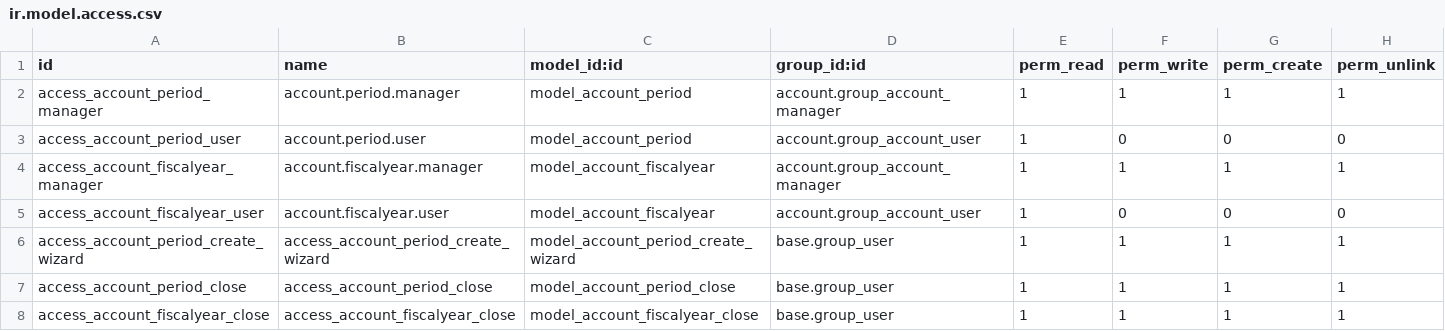
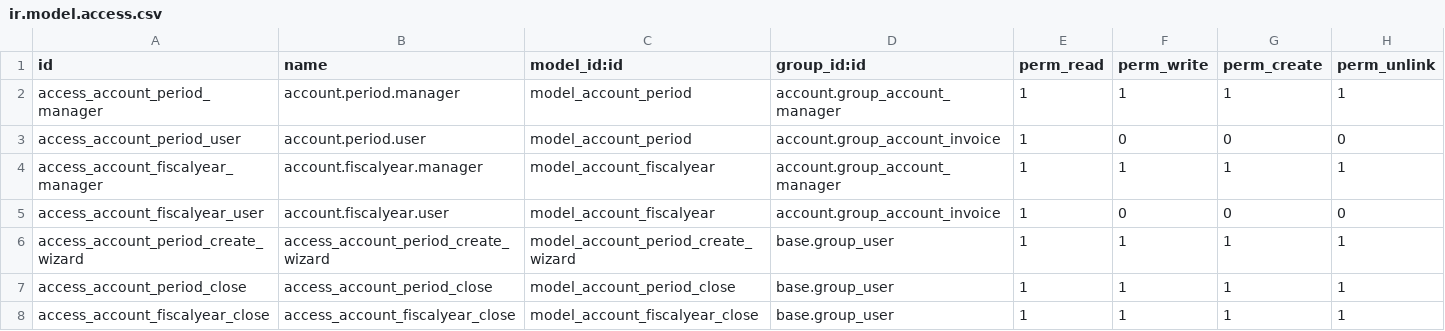
Before and after one commit to vertelab/odoo-account, a CSV file: account_period/security/ir.model.access.csv, drawn as a sheet.

Commit message:
account_period: read rights for the group below invoice admin

```diff
--- a/account_period/security/ir.model.access.csv
+++ b/account_period/security/ir.model.access.csv
@@ -2,5 +2,5 @@ id,name,model_id:id,group_id:id,perm_read,perm_write,perm_create,perm_unlink
 access_account_period_manager,account.period.manager,model_account_period,account.group_account_manager,1,1,1,1
-access_account_period_user,account.period.user,model_account_period,account.group_account_user,1,0,0,0
+access_account_period_user,account.period.user,model_account_period,account.group_account_invoice,1,0,0,0
 access_account_fiscalyear_manager,account.fiscalyear.manager,model_account_fiscalyear,account.group_account_manager,1,1,1,1
-access_account_fiscalyear_user,account.fiscalyear.user,model_account_fiscalyear,account.group_account_user,1,0,0,0
+access_account_fiscalyear_user,account.fiscalyear.user,model_account_fiscalyear,account.group_account_invoice,1,0,0,0
 access_account_period_create_wizard,access_account_period_create_wizard,model_account_period_create_wizard,base.group_user,1,1,1,1
```
